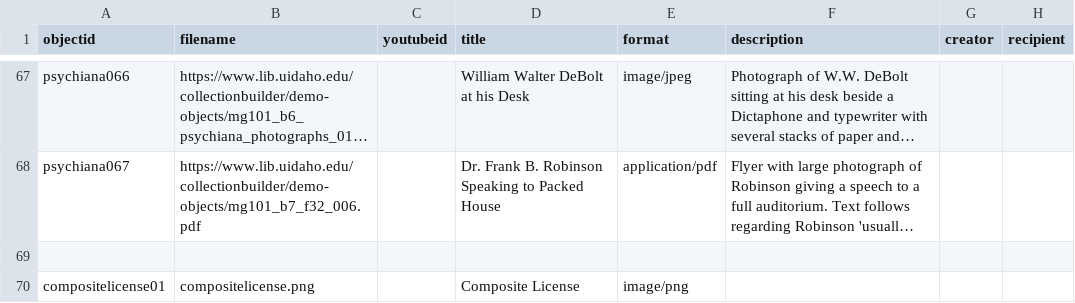
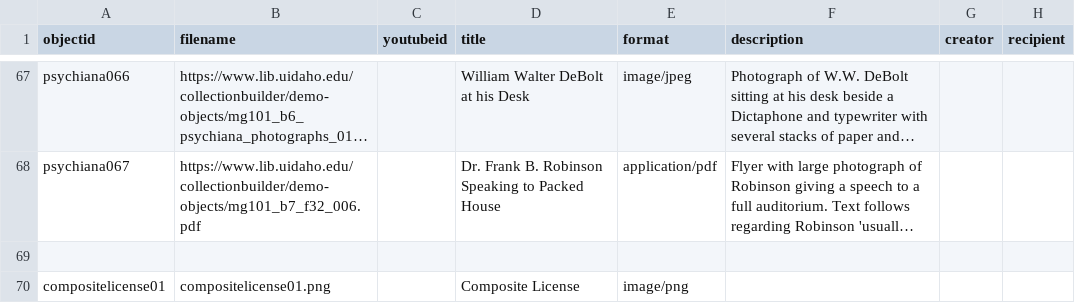
Before and after one commit to lhack1618/collectionbuilder-mockup, a CSV file: _data/psychiana_cbdemo_gh_copy.csv, drawn as a sheet; only a part is shown, gaps mark what is left out; long unchanged cells end in …; the diff names each change by its address in the sheet, - before the commit and + after, or states it on an @@ line.

Commit message:
redid compositelicense string

```diff
--- a/_data/psychiana_cbdemo_gh_copy.csv
+++ b/_data/psychiana_cbdemo_gh_copy.csv
-B70 (filename): compositelicense.png
+B70 (filename): compositelicense01.png
```
